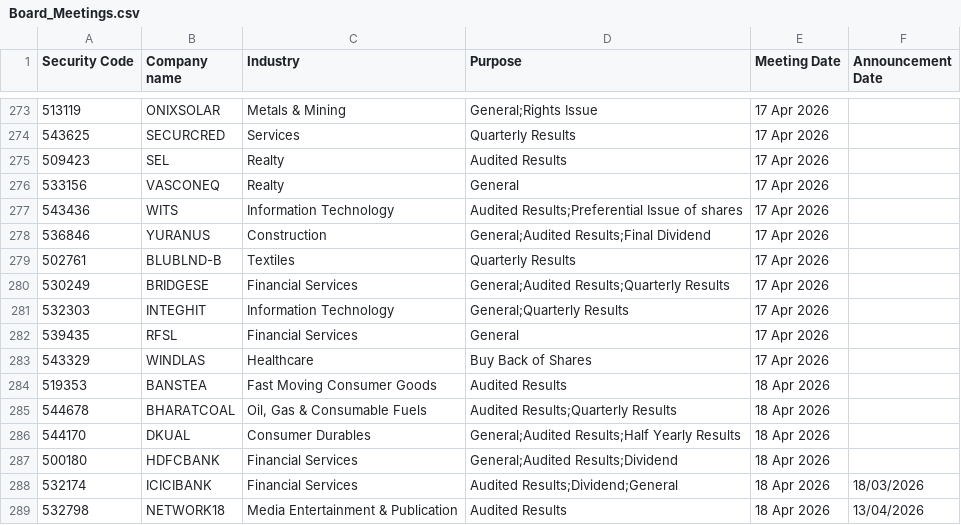
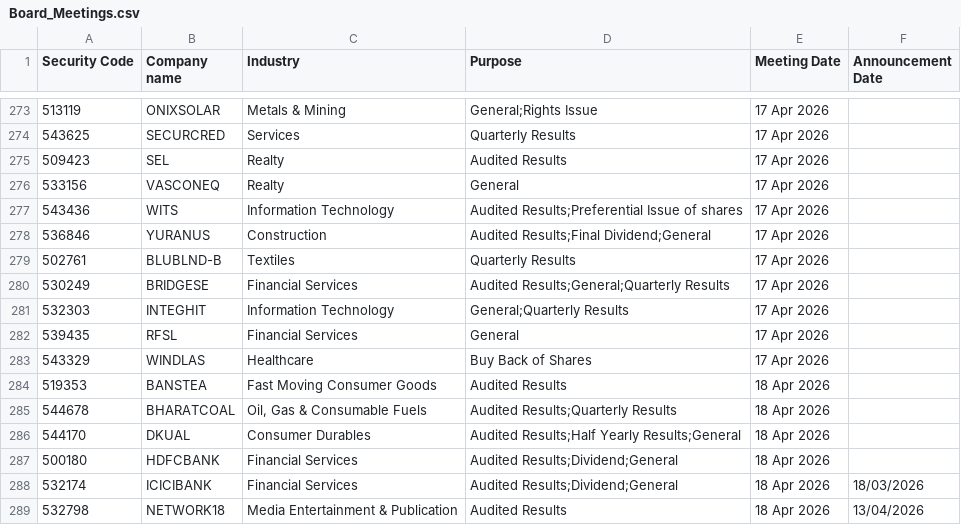
Before and after one commit to arhamsaraogi-star/volume-analyzer, a CSV file: results_logic/Board_Meetings.csv, drawn as a sheet; only a part is shown, gaps mark what is left out.

```diff
--- a/results_logic/Board_Meetings.csv
+++ b/results_logic/Board_Meetings.csv
@@ -277,5 +277,5 @@ Security Code,Company name,Industry,Purpose,Meeting Date,Announcement Date
 543436,WITS,Information Technology,Audited Results;Preferential Issue of shares,17 Apr 2026,
-536846,YURANUS,Construction,General;Audited Results;Final Dividend,17 Apr 2026,
+536846,YURANUS,Construction,Audited Results;Final Dividend;General,17 Apr 2026,
 502761,BLUBLND-B,Textiles,Quarterly Results,17 Apr 2026,
-530249,BRIDGESE,Financial Services,General;Audited Results;Quarterly Results,17 Apr 2026,
+530249,BRIDGESE,Financial Services,Audited Results;General;Quarterly Results,17 Apr 2026,
 532303,INTEGHIT,Information Technology,General;Quarterly Results,17 Apr 2026,
@@ -285,4 +285,4 @@ Security Code,Company name,Industry,Purpose,Meeting Date,Announcement Date
 544678,BHARATCOAL,"Oil, Gas & Consumable Fuels",Audited Results;Quarterly Results,18 Apr 2026,
-544170,DKUAL,Consumer Durables,General;Audited Results;Half Yearly Results,18 Apr 2026,
-500180,HDFCBANK,Financial Services,General;Audited Results;Dividend,18 Apr 2026,
+544170,DKUAL,Consumer Durables,Audited Results;Half Yearly Results;General,18 Apr 2026,
+500180,HDFCBANK,Financial Services,Audited Results;Dividend;General,18 Apr 2026,
 532174,ICICIBANK,Financial Services,Audited Results;Dividend;General,18 Apr 2026,18/03/2026
```
Also changed, not shown: 10 other files.
